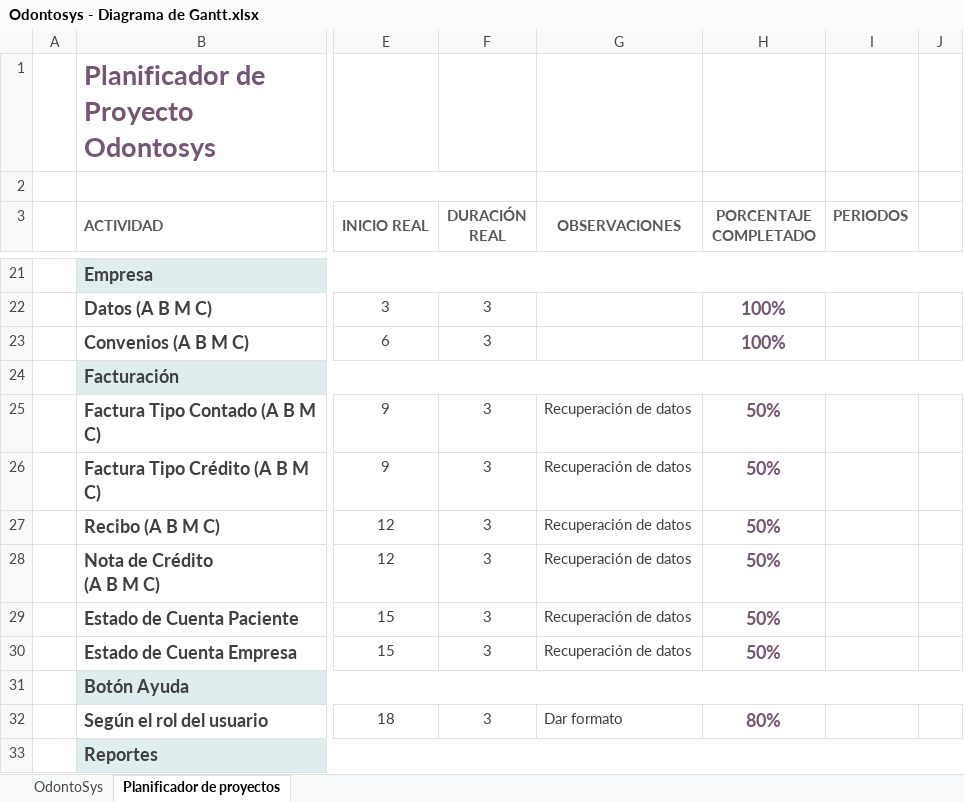
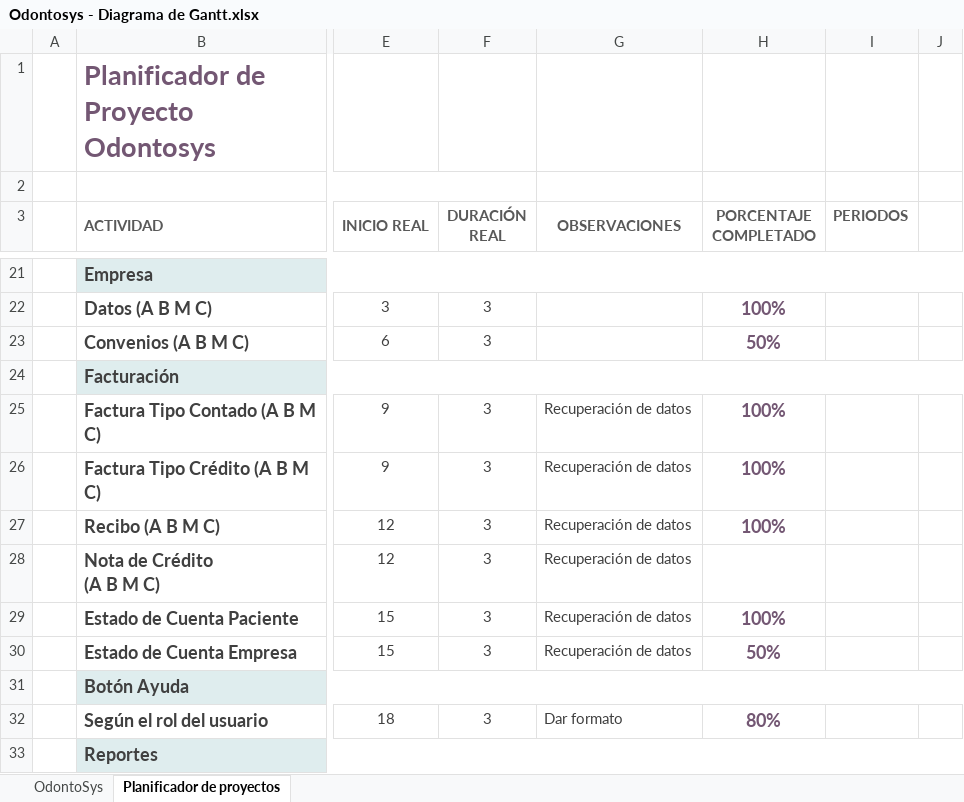
Before and after one commit to milcabisag/Odontosys2017, an Excel workbook: Odontosys - Diagrama de Gantt.xlsx, sheet Planificador de proyectos, drawn as a sheet; only a part is shown, gaps mark what is left out; values as stored, in another font and other column widths than the file's, no borders; conditional formats not drawn; the diff names each change by its address in the sheet, - before the commit and + after, or states it on an @@ line.

```diff
--- a/Odontosys - Diagrama de Gantt.xlsx (sheet Planificador de proyectos)
+++ b/Odontosys - Diagrama de Gantt.xlsx (sheet Planificador de proyectos)
-H23 (PORCENTAJE COMPLETADO): 100%
+H23 (PORCENTAJE COMPLETADO): 50%
-H25:H27 (PORCENTAJE COMPLETADO): 50%
+H25:H27 (PORCENTAJE COMPLETADO): 100%
-H28 (PORCENTAJE COMPLETADO): 50%
+H28 (PORCENTAJE COMPLETADO): (empty)
-H29 (PORCENTAJE COMPLETADO): 50%
+H29 (PORCENTAJE COMPLETADO): 100%
```
Also changed, not shown: sheet OdontoSys, 7 other files.
